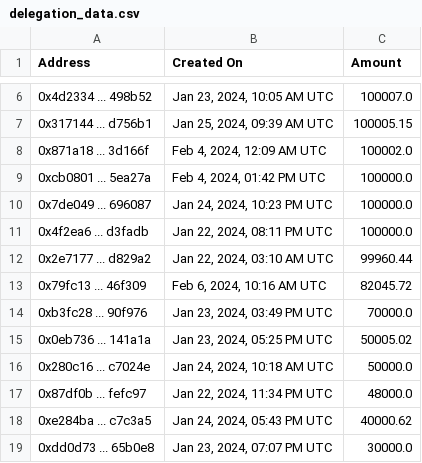
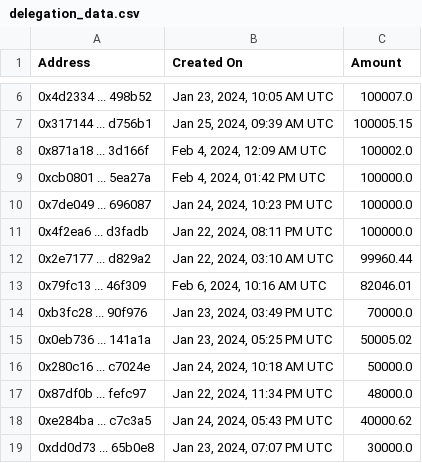
Before and after one commit to TreeCityWes/X1-Validator-Scrape, a CSV file: delegation_data.csv, drawn as a sheet; only a part is shown, gaps mark what is left out.

```diff
--- a/delegation_data.csv
+++ b/delegation_data.csv
@@ -12,3 +12,3 @@ Address,Created On,Amount
 0x2e7177 ... d829a2,"Jan 22, 2024, 03:10 AM UTC",99960.44
-0x79fc13 ... 46f309,"Feb 6, 2024, 10:16 AM UTC",82045.72
+0x79fc13 ... 46f309,"Feb 6, 2024, 10:16 AM UTC",82046.01
 0xb3fc28 ... 90f976,"Jan 23, 2024, 03:49 PM UTC",70000.0
```
Also changed, not shown: validator_info.csv.
